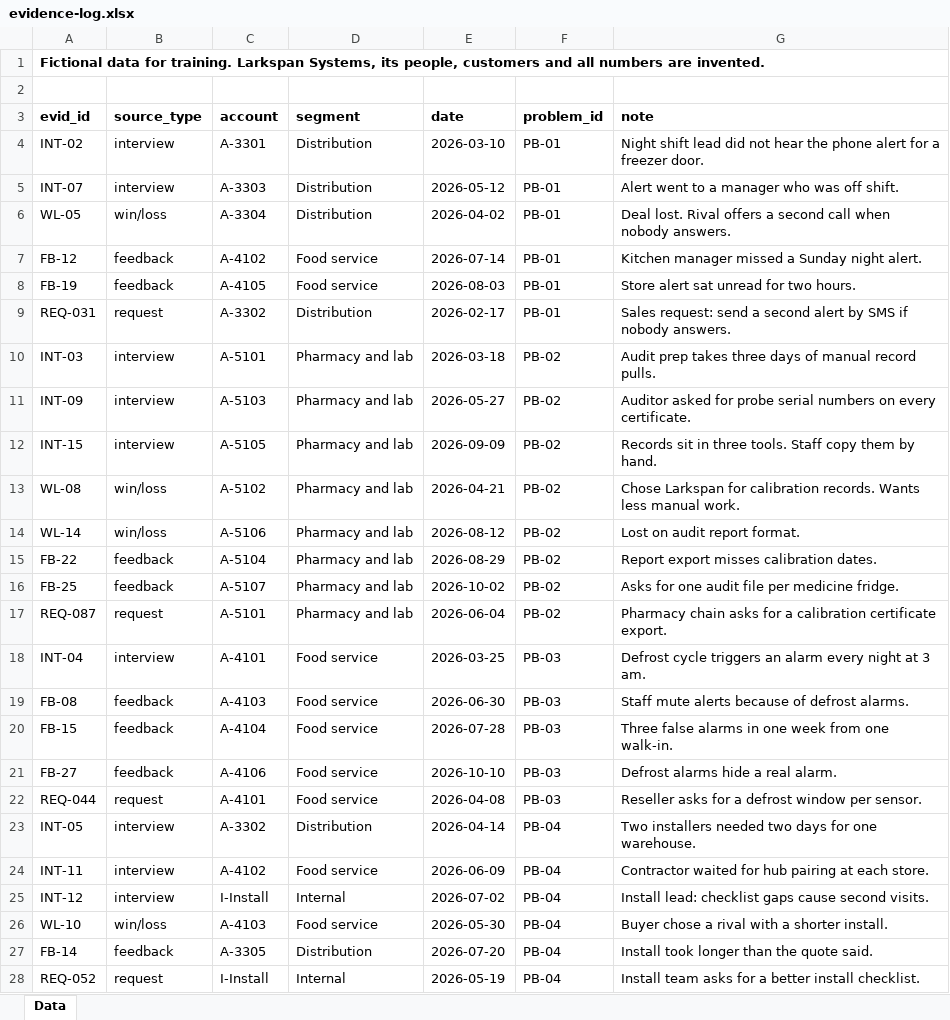
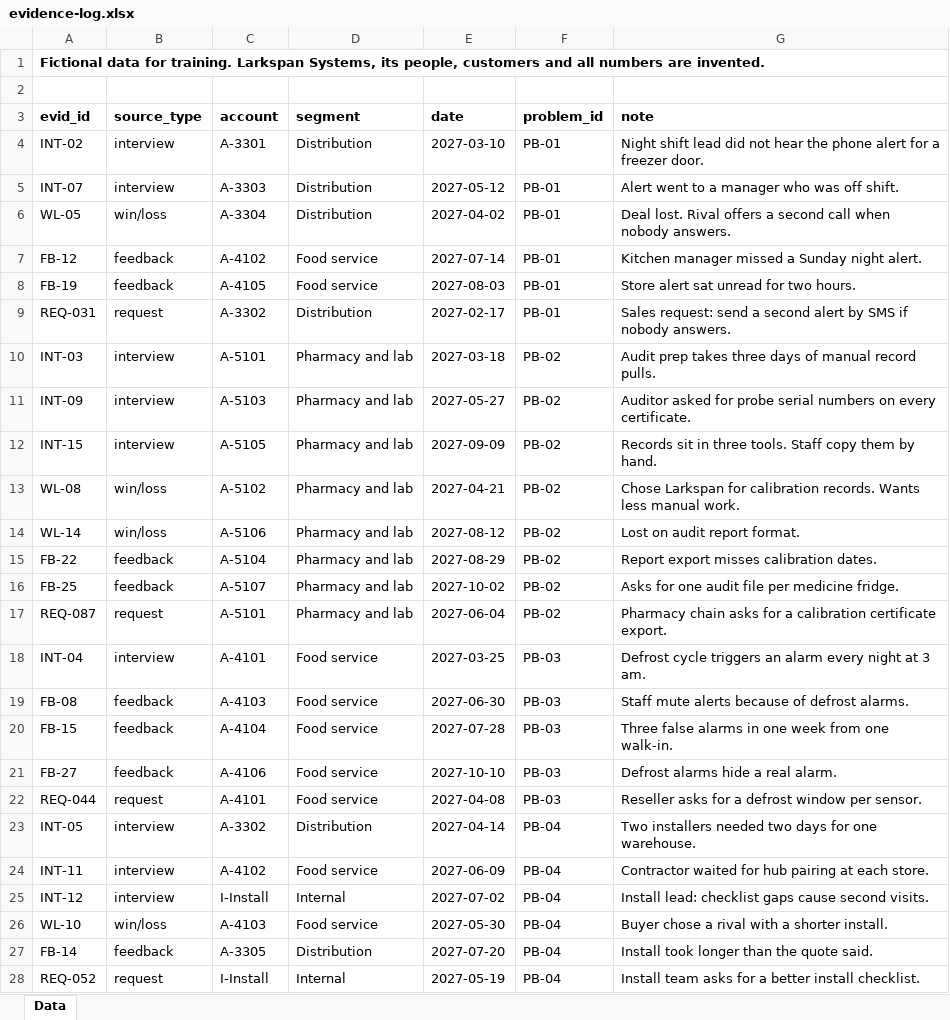
Before and after one commit to dancorbin-hub/CourseBuilder, an Excel workbook: courses/product-strategy-and-planning/case/evidence-log.xlsx, sheet Data, drawn as a sheet; only a part is shown; values as stored, in another font and other column widths than the file's, no borders; the diff covers the shown part only; the diff names each change by its address in the sheet, - before the commit and + after, or states it on an @@ line.

```diff
--- a/courses/product-strategy-and-planning/case/evidence-log.xlsx (sheet Data)
+++ b/courses/product-strategy-and-planning/case/evidence-log.xlsx (sheet Data)
-E4 (date): 2026-03-10
+E4 (date): 2027-03-10
-E5 (date): 2026-05-12
+E5 (date): 2027-05-12
-E6 (date): 2026-04-02
+E6 (date): 2027-04-02
-E7 (date): 2026-07-14
+E7 (date): 2027-07-14
-E8 (date): 2026-08-03
+E8 (date): 2027-08-03
-E9 (date): 2026-02-17
+E9 (date): 2027-02-17
-E10 (date): 2026-03-18
+E10 (date): 2027-03-18
-E11 (date): 2026-05-27
+E11 (date): 2027-05-27
-E12 (date): 2026-09-09
+E12 (date): 2027-09-09
-E13 (date): 2026-04-21
+E13 (date): 2027-04-21
-E14 (date): 2026-08-12
+E14 (date): 2027-08-12
-E15 (date): 2026-08-29
+E15 (date): 2027-08-29
-E16 (date): 2026-10-02
+E16 (date): 2027-10-02
-E17 (date): 2026-06-04
+E17 (date): 2027-06-04
-E18 (date): 2026-03-25
+E18 (date): 2027-03-25
-E19 (date): 2026-06-30
+E19 (date): 2027-06-30
-E20 (date): 2026-07-28
+E20 (date): 2027-07-28
-E21 (date): 2026-10-10
+E21 (date): 2027-10-10
-E22 (date): 2026-04-08
+E22 (date): 2027-04-08
-E23 (date): 2026-04-14
+E23 (date): 2027-04-14
-E24 (date): 2026-06-09
+E24 (date): 2027-06-09
-E25 (date): 2026-07-02
+E25 (date): 2027-07-02
-E26 (date): 2026-05-30
+E26 (date): 2027-05-30
-E27 (date): 2026-07-20
+E27 (date): 2027-07-20
-E28 (date): 2026-05-19
+E28 (date): 2027-05-19
```
Also changed, not shown: 35 edited cells elsewhere in this sheet, courses/product-strategy-and-planning/case/business-case-sheet.xlsx, courses/product-strategy-and-planning/case/capacity-sheet.xlsx, 51 other files.
